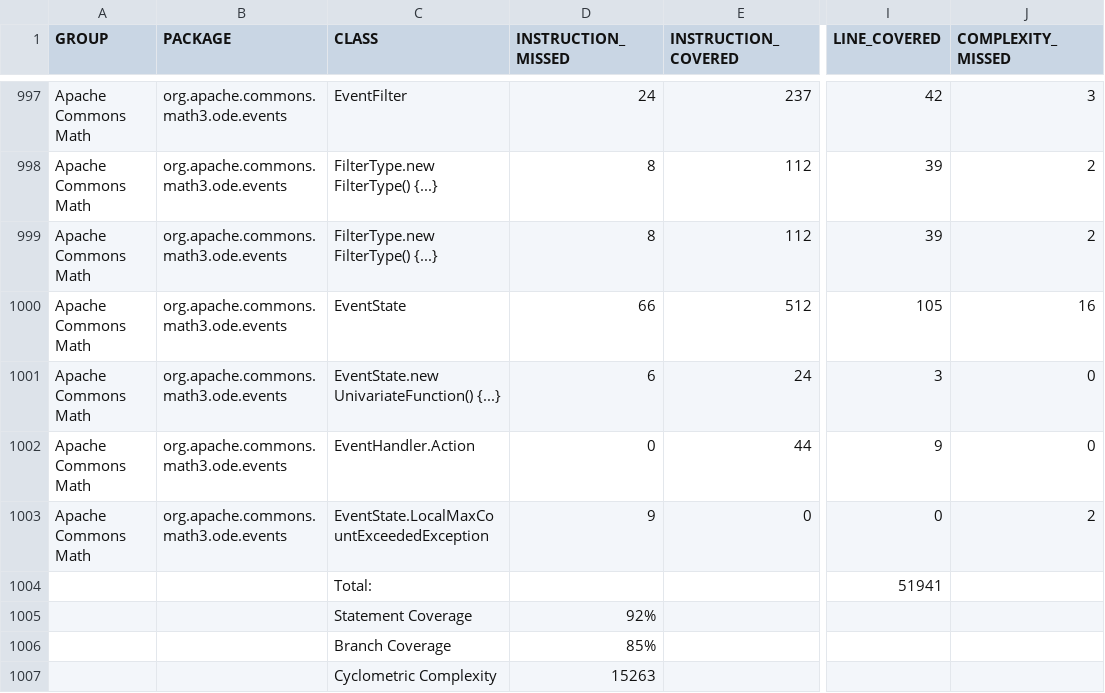
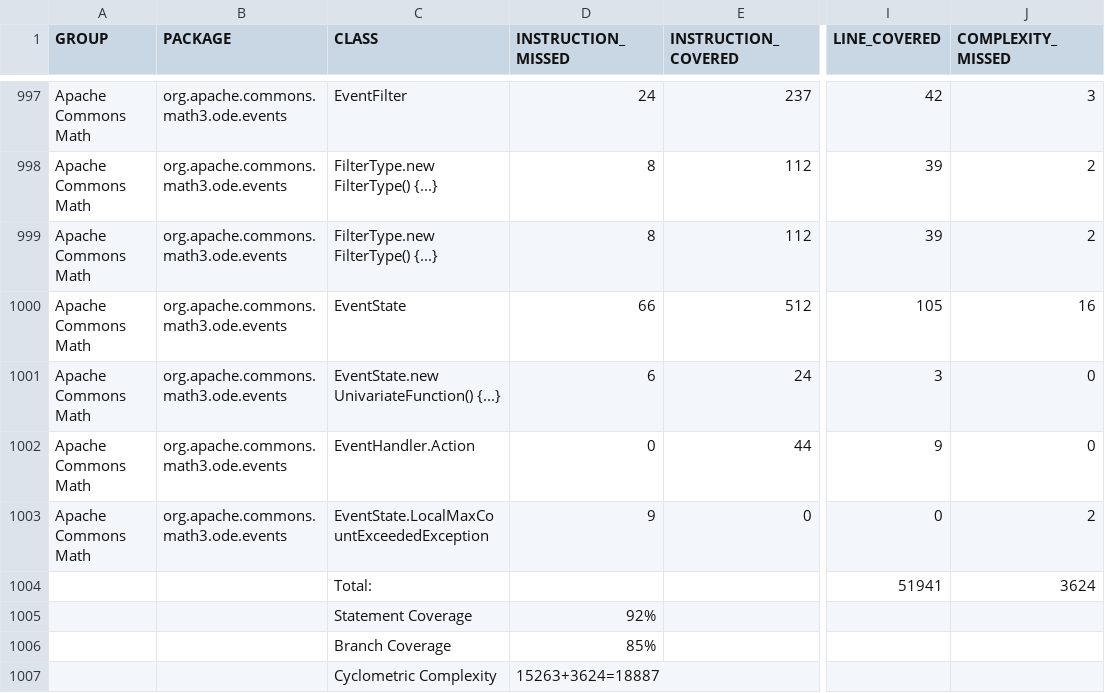
Before and after one commit to ssbDev27/Software-Metric-Implementation, a CSV file: Jacoco-statement-coverage,branch-coverage,cyclometric-complexity/Jacoco_Results_csv/jacoco_common_math.csv, drawn as a sheet; only a part is shown, gaps mark what is left out; the diff names each change by its address in the sheet, - before the commit and + after, or states it on an @@ line.

Commit message:
report update for cyclomatic complexity correlation

```diff
--- a/Jacoco-statement-coverage,branch-coverage,cyclometric-complexity/Jacoco_Results_csv/jacoco_common_math.csv
+++ b/Jacoco-statement-coverage,branch-coverage,cyclometric-complexity/Jacoco_Results_csv/jacoco_common_math.csv
-J1004 (COMPLEXITY_MISSED): (empty)
+J1004 (COMPLEXITY_MISSED): 3624
-D1007 (INSTRUCTION_MISSED): 15263
+D1007 (INSTRUCTION_MISSED): 15263+3624=18887
```
Also changed, not shown: 1 other file.
